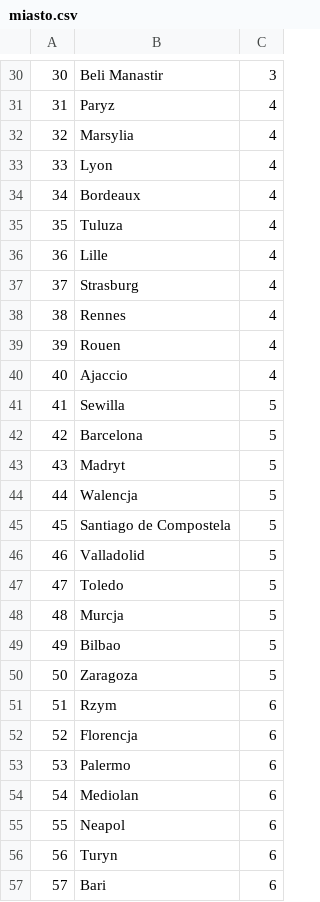
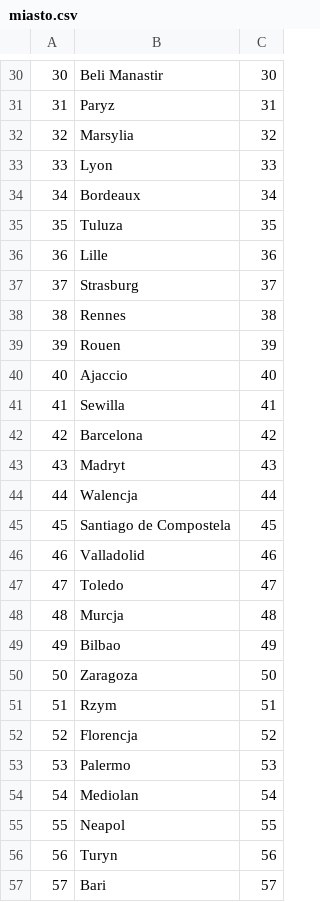
Before and after one commit to PanKibli0/ZTBD, a CSV file: 01-baza/csv/miasto.csv, drawn as a sheet; only a part is shown, gaps mark what is left out; the diff covers the shown part only.

```diff
--- a/01-baza/csv/miasto.csv
+++ b/01-baza/csv/miasto.csv
@@ -30,28 +30,28 @@
-30|Beli Manastir|3
-31|Paryz|4
-32|Marsylia|4
-33|Lyon|4
-34|Bordeaux|4
-35|Tuluza|4
-36|Lille|4
-37|Strasburg|4
-38|Rennes|4
-39|Rouen|4
-40|Ajaccio|4
-41|Sewilla|5
-42|Barcelona|5
-43|Madryt|5
-44|Walencja|5
-45|Santiago de Compostela|5
-46|Valladolid|5
-47|Toledo|5
-48|Murcja|5
-49|Bilbao|5
-50|Zaragoza|5
-51|Rzym|6
-52|Florencja|6
-53|Palermo|6
-54|Mediolan|6
-55|Neapol|6
-56|Turyn|6
-57|Bari|6
+30|Beli Manastir|30
+31|Paryz|31
+32|Marsylia|32
+33|Lyon|33
+34|Bordeaux|34
+35|Tuluza|35
+36|Lille|36
+37|Strasburg|37
+38|Rennes|38
+39|Rouen|39
+40|Ajaccio|40
+41|Sewilla|41
+42|Barcelona|42
+43|Madryt|43
+44|Walencja|44
+45|Santiago de Compostela|45
+46|Valladolid|46
+47|Toledo|47
+48|Murcja|48
+49|Bilbao|49
+50|Zaragoza|50
+51|Rzym|51
+52|Florencja|52
+53|Palermo|53
+54|Mediolan|54
+55|Neapol|55
+56|Turyn|56
+57|Bari|57
```
Also changed, not shown: 71 edited cells elsewhere in this file, 16 other files.
